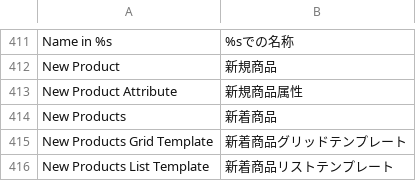
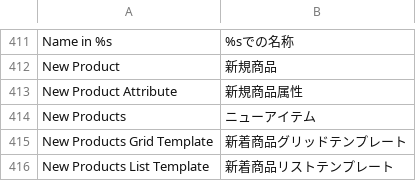
Before and after one commit to megumipan/magentoCO, a CSV file: app/locale/ja_JP/Mage_Catalog.csv, drawn as a sheet; only a part is shown, gaps mark what is left out.

```diff
--- a/app/locale/ja_JP/Mage_Catalog.csv
+++ b/app/locale/ja_JP/Mage_Catalog.csv
@@ -413,3 +413,3 @@
 "New Product Attribute","新規商品属性"
-"New Products","新着商品"
+"New Products","ニューアイテム"
 "New Products Grid Template","新着商品グリッドテンプレート"
```
Also changed, not shown: 6 other files.
